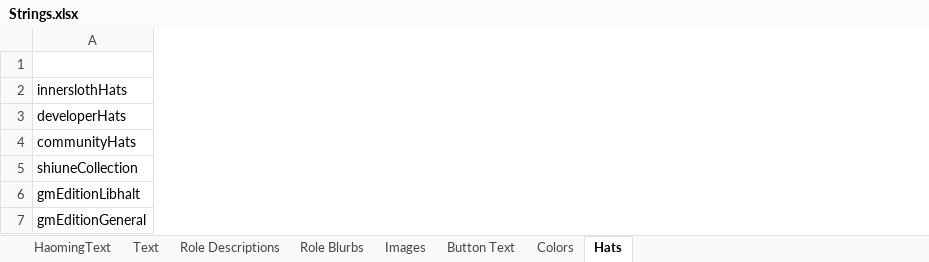
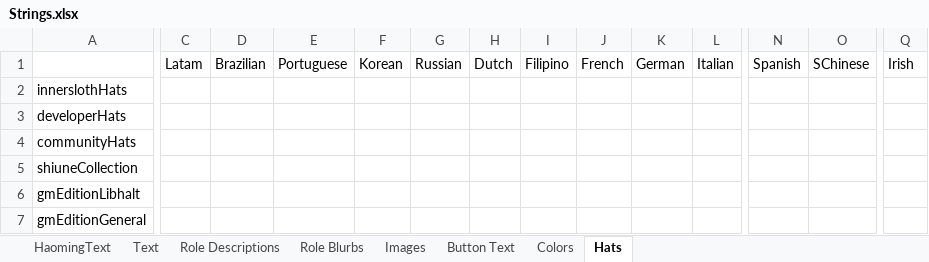
Before and after one commit to tomarai/TheOtherRoles, an Excel workbook: Strings.xlsx, sheet Hats, drawn as a sheet; only a part is shown, gaps mark what is left out; values as stored, in another font and other column widths than the file's, no borders; the diff covers the shown part only; the diff names each change by its address in the sheet, - before the commit and + after, or states it on an @@ line.

```diff
--- a/Strings.xlsx (sheet Hats)
+++ b/Strings.xlsx (sheet Hats)
+column C, row 1: Latam
+column D, row 1: Brazilian
+column E, row 1: Portuguese
+column F, row 1: Korean
+column G, row 1: Russian
+column H, row 1: Dutch
+column I, row 1: Filipino
+column J, row 1: French
+column K, row 1: German
+column L, row 1: Italian
+column N, row 1: Spanish
+column O, row 1: SChinese
+column Q, row 1: Irish
```
Also changed, not shown: 1 edited cell elsewhere in this sheet, sheet HaomingText, sheet Role Descriptions, sheet Colors, sheet Text, sheet Role Blurbs, sheet Button Text, 3 other files.
